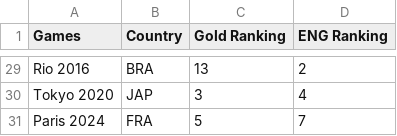
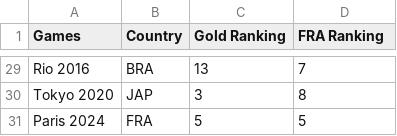
Before and after one commit to Franco-Salgado/VisualizacionDatos, a CSV file: sources/data-franco/host.csv, drawn as a sheet; only a part is shown, gaps mark what is left out; the diff covers the shown part only; the diff names each change by its address in the sheet, - before the commit and + after, or states it on an @@ line.

```diff
--- a/sources/data-franco/host.csv
+++ b/sources/data-franco/host.csv
-D1: ENG Ranking
+D1: FRA Ranking
-D29 (FRA Ranking): 2
+D29 (FRA Ranking): 7
-D30 (FRA Ranking): 4
+D30 (FRA Ranking): 8
-D31 (FRA Ranking): 7
+D31 (FRA Ranking): 5
```
Also changed, not shown: 30 edited cells elsewhere in this file.
